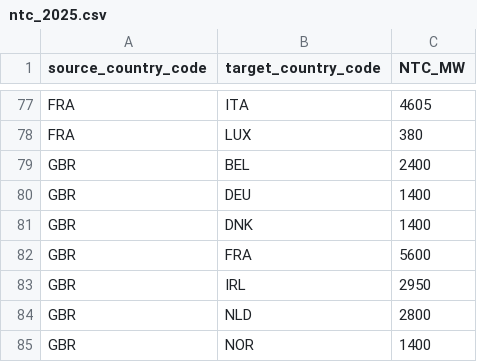
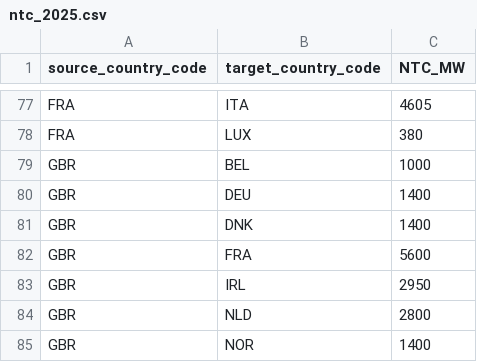
Before and after one commit to IntSusEnergySystems/pypsa-wal, a CSV file: data/walloon/ntc_2025.csv, drawn as a sheet; only a part is shown, gaps mark what is left out.

```diff
--- a/data/walloon/ntc_2025.csv
+++ b/data/walloon/ntc_2025.csv
@@ -78,3 +78,3 @@ FRA,ITA,4605
 FRA,LUX,380
-GBR,BEL,2400
+GBR,BEL,1000
 GBR,DEU,1400
```
Also changed, not shown: data/walloon/ntc_2030.csv, data/walloon/ntc_2035.csv.
